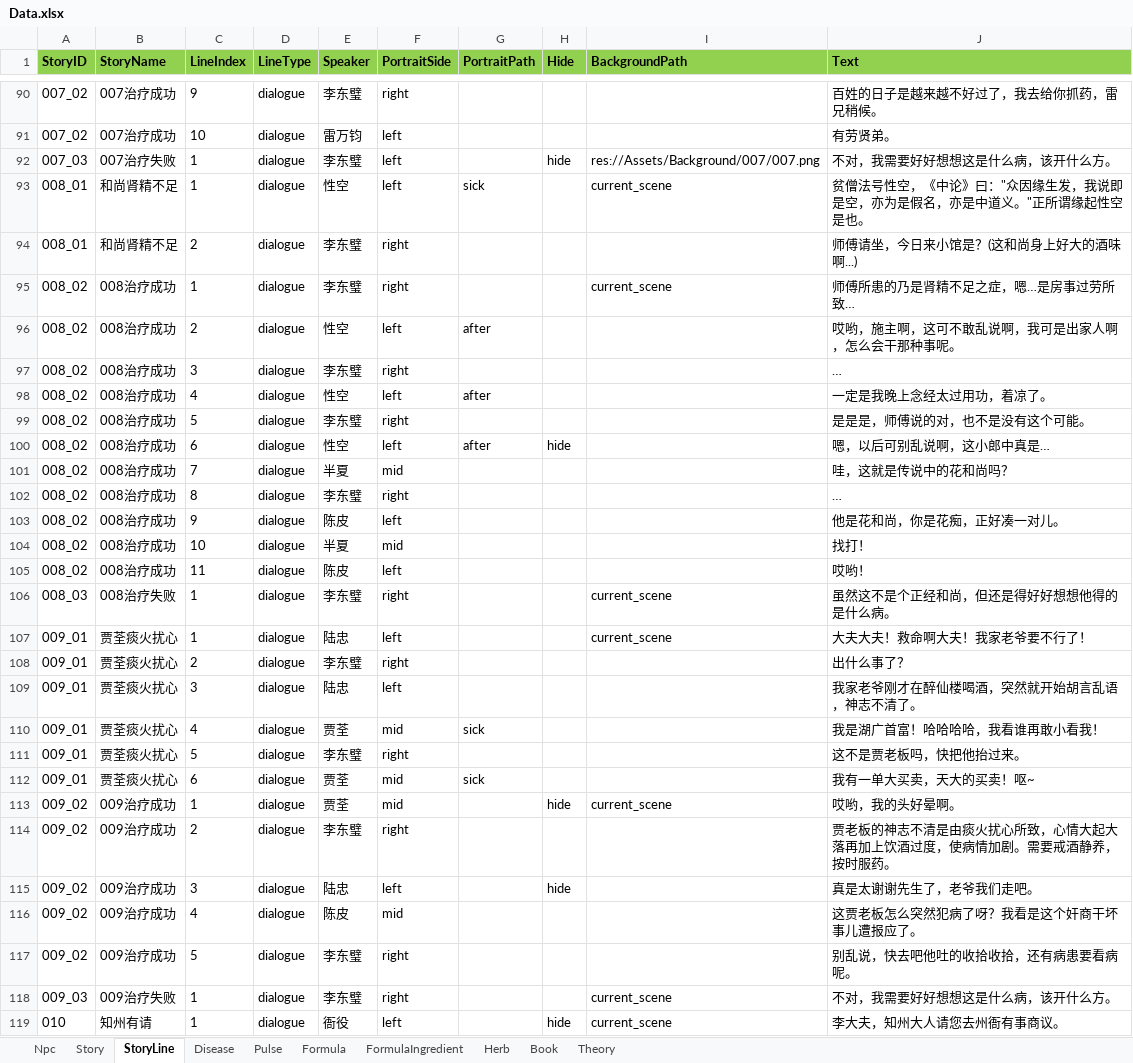
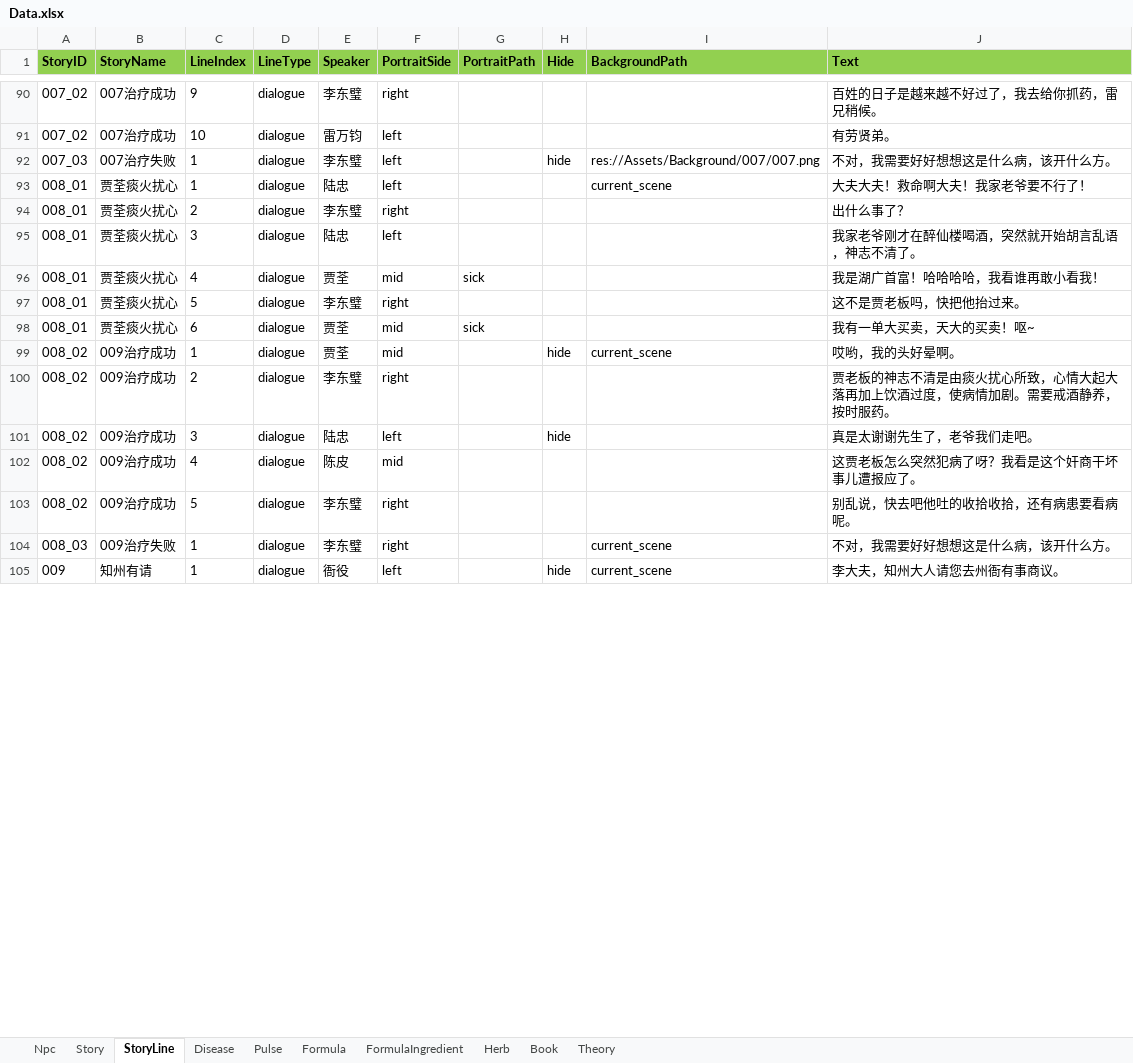
Before and after one commit to lqc19891229/Doctor, an Excel workbook: DataTables/Data.xlsx, sheet StoryLine, drawn as a sheet; only a part is shown, gaps mark what is left out; values as stored, in another font and other column widths than the file's, no borders; removed rows and columns are numbered as before the commit, all else as after; the diff covers the shown part only; the diff names each change by its address in the sheet, - before the commit and + after, or states it on an @@ line.

```diff
--- a/DataTables/Data.xlsx (sheet StoryLine)
+++ b/DataTables/Data.xlsx (sheet StoryLine)
-row 93: 008_01 | 和尚肾精不足 | 1 | dialogue | 性空 | left | sick |  | current_scene | 贫僧法号性空，《中论》曰："众因缘生发，我说即是空，亦为是假名，亦是中道义。"正所谓缘起性空是也。
-row 94: 008_01 | 和尚肾精不足 | 2 | dialogue | 李东璧 | right |  |  |  | 师傅请坐，今日来小馆是？(这和尚身上好大的酒味啊...)
-row 95: 008_02 | 008治疗成功 | 1 | dialogue | 李东璧 | right |  |  | current_scene | 师傅所患的乃是肾精不足之症，嗯…是房事过劳所致…
-row 96: 008_02 | 008治疗成功 | 2 | dialogue | 性空 | left | after |  |  | 哎哟，施主啊，这可不敢乱说啊，我可是出家人啊，怎么会干那种事呢。
-row 97: 008_02 | 008治疗成功 | 3 | dialogue | 李东璧 | right |  |  |  | …
-row 98: 008_02 | 008治疗成功 | 4 | dialogue | 性空 | left | after |  |  | 一定是我晚上念经太过用功，着凉了。
-row 99: 008_02 | 008治疗成功 | 5 | dialogue | 李东璧 | right |  |  |  | 是是是，师傅说的对，也不是没有这个可能。
-row 100: 008_02 | 008治疗成功 | 6 | dialogue | 性空 | left | after | hide |  | 嗯，以后可别乱说啊，这小郎中真是…
-row 101: 008_02 | 008治疗成功 | 7 | dialogue | 半夏 | mid |  |  |  | 哇，这就是传说中的花和尚吗？
-row 102: 008_02 | 008治疗成功 | 8 | dialogue | 李东璧 | right |  |  |  | …
-row 103: 008_02 | 008治疗成功 | 9 | dialogue | 陈皮 | left |  |  |  | 他是花和尚，你是花痴，正好凑一对儿。
-row 104: 008_02 | 008治疗成功 | 10 | dialogue | 半夏 | mid |  |  |  | 找打！
-row 105: 008_02 | 008治疗成功 | 11 | dialogue | 陈皮 | left |  |  |  | 哎哟！
-row 106: 008_03 | 008治疗失败 | 1 | dialogue | 李东璧 | right |  |  | current_scene | 虽然这不是个正经和尚，但还是得好好想想他得的是什么病。
-A93:A98 (StoryID): 009_01
+A93:A98 (StoryID): 008_01
-A99:A103 (StoryID): 009_02
+A99:A103 (StoryID): 008_02
-A104 (StoryID): 009_03
+A104 (StoryID): 008_03
-A105 (StoryID): 010
+A105 (StoryID): 009
```
Also changed, not shown: other rows of this sheet, sheet Story, sheet Npc, DataTables/Data.backup_before_detailtext_import.xlsx, DataTables/DetailText/剧情/009知州有请.xlsx, 49 other files.
